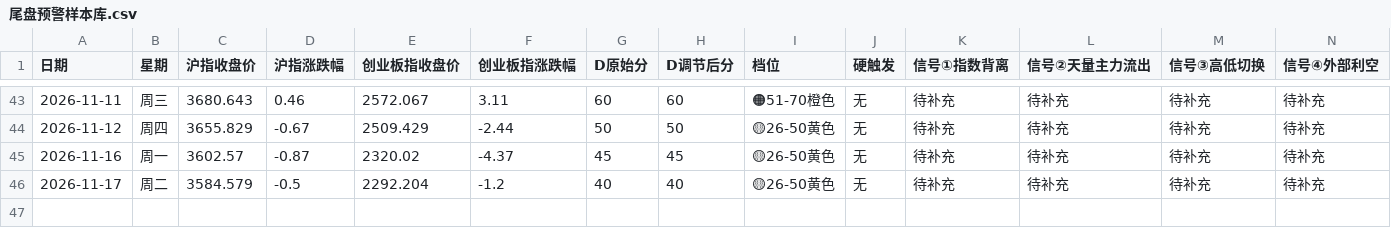
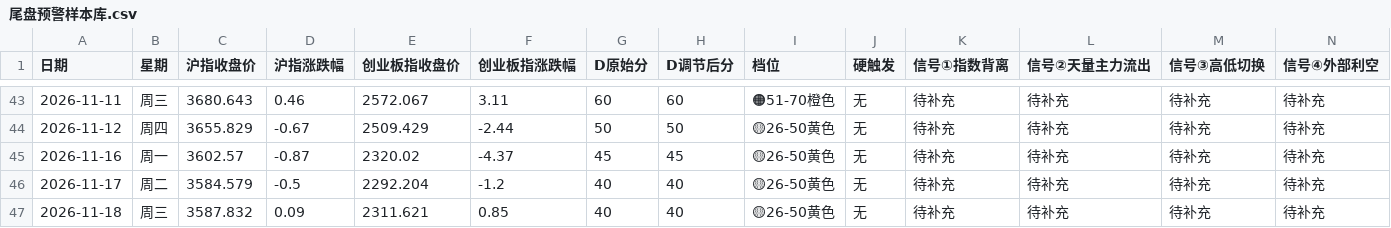
Before and after one commit to tjwdssmc/a-share-daily-push, a CSV file: 尾盘预警样本库.csv, drawn as a sheet; only a part is shown, gaps mark what is left out; rows hold the shown columns only; the diff names each change by its address in the sheet, - before the commit and + after, or states it on an @@ line.

```diff
--- a/尾盘预警样本库.csv
+++ b/尾盘预警样本库.csv
+row 47: 2026-11-18 | 周三 | 3587.832 | 0.09 | 2311.621 | 0.85 | 40 | 40 | 🟡26-50黄色 | 无 | 待补充 | 待补充 | 待补充 | 待补充
```
